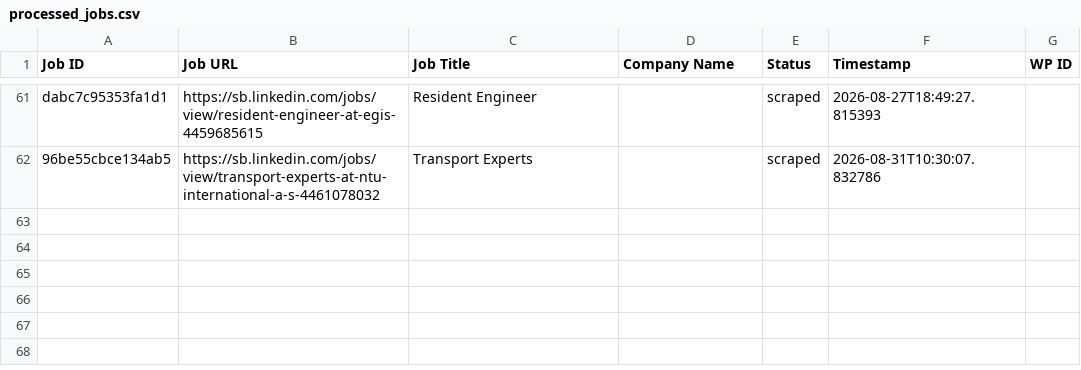
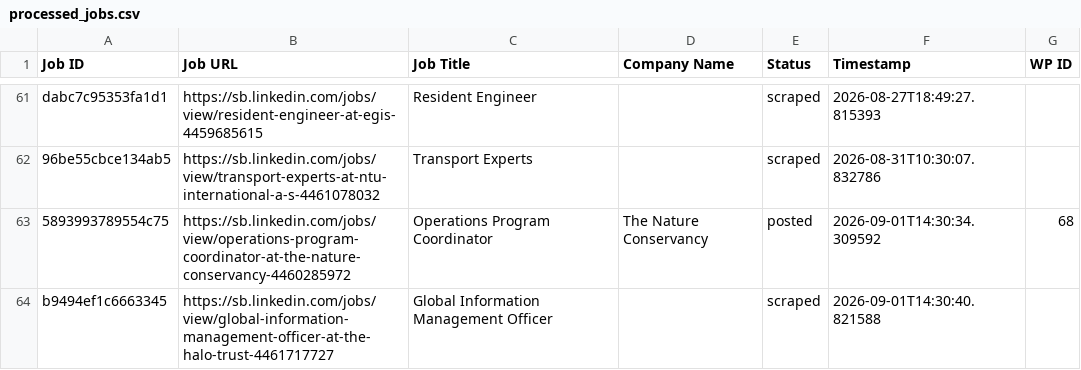
Before and after one commit to innovationinc2000/sb, a CSV file: processed_jobs.csv, drawn as a sheet; only a part is shown, gaps mark what is left out; the diff names each change by its address in the sheet, - before the commit and + after, or states it on an @@ line.

```diff
--- a/processed_jobs.csv
+++ b/processed_jobs.csv
+row 63: 5893993789554c75 | https://sb.linkedin.com/jobs/view/operations-program-coordinator-at-the-nature-conservancy-4460285972 | Operations Program Coordinator | The Nature Conservancy | posted | 2026-09-01T14:30:34.309592 | 68
+row 64: b9494ef1c6663345 | https://sb.linkedin.com/jobs/view/global-information-management-officer-at-the-halo-trust-4461717727 | Global Information Management Officer |  | scraped | 2026-09-01T14:30:40.821588
```
